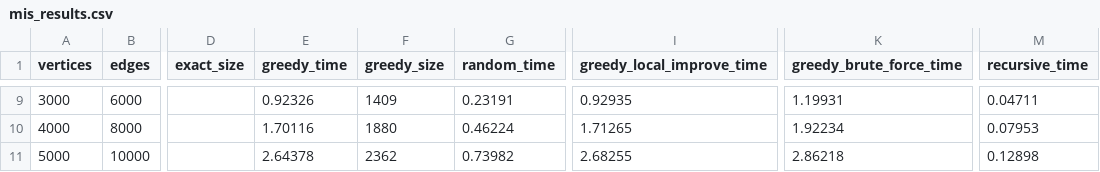
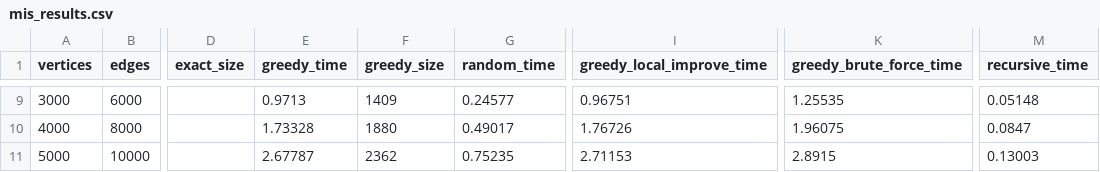
Before and after one commit to Kylobe/CS-3310-Final-Project, a CSV file: mis_results.csv, drawn as a sheet; only a part is shown, gaps mark what is left out; the diff covers the shown part only; the diff names each change by its address in the sheet, - before the commit and + after, or states it on an @@ line.

```diff
--- a/mis_results.csv
+++ b/mis_results.csv
-E9 (greedy_time): 0.92326
+E9 (greedy_time): 0.9713
-G9 (random_time): 0.23191
+G9 (random_time): 0.24577
-I9 (greedy_local_improve_time): 0.92935
+I9 (greedy_local_improve_time): 0.96751
-K9 (greedy_brute_force_time): 1.19931
+K9 (greedy_brute_force_time): 1.25535
-M9 (recursive_time): 0.04711
+M9 (recursive_time): 0.05148
-E10 (greedy_time): 1.70116
+E10 (greedy_time): 1.73328
-G10 (random_time): 0.46224
+G10 (random_time): 0.49017
-I10 (greedy_local_improve_time): 1.71265
+I10 (greedy_local_improve_time): 1.76726
-K10 (greedy_brute_force_time): 1.92234
+K10 (greedy_brute_force_time): 1.96075
-M10 (recursive_time): 0.07953
+M10 (recursive_time): 0.0847
-E11 (greedy_time): 2.64378
+E11 (greedy_time): 2.67787
-G11 (random_time): 0.73982
+G11 (random_time): 0.75235
-I11 (greedy_local_improve_time): 2.68255
+I11 (greedy_local_improve_time): 2.71153
-K11 (greedy_brute_force_time): 2.86218
+K11 (greedy_brute_force_time): 2.8915
-M11 (recursive_time): 0.12898
+M11 (recursive_time): 0.13003
```
Also changed, not shown: 29 edited cells elsewhere in this file, 2 other files.
